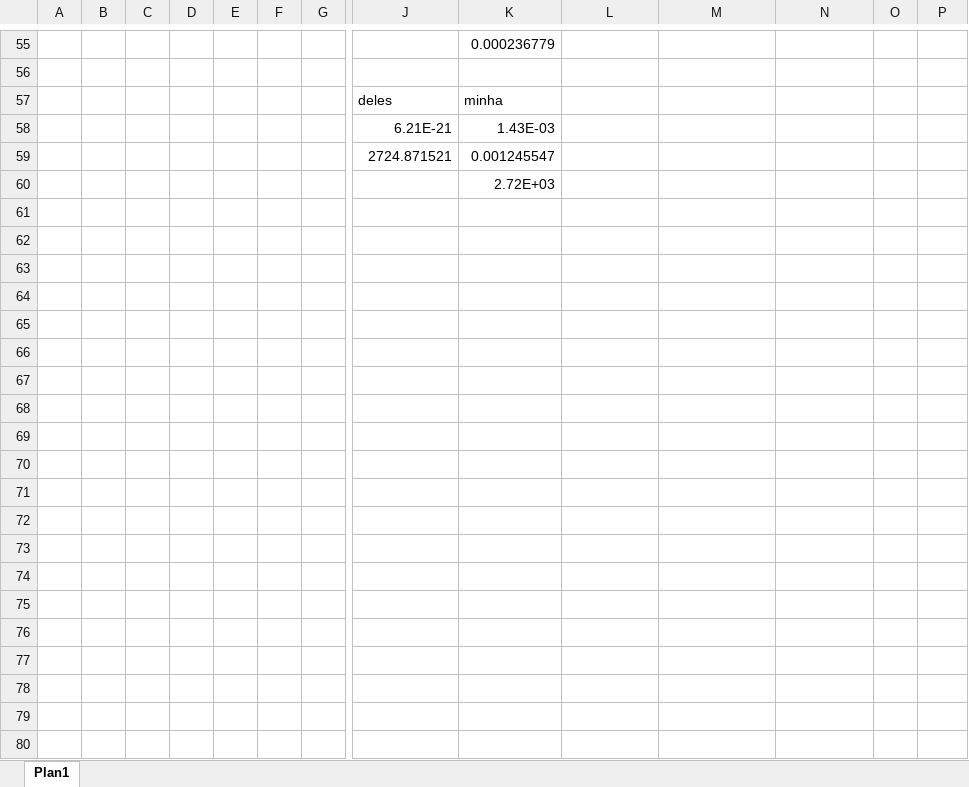
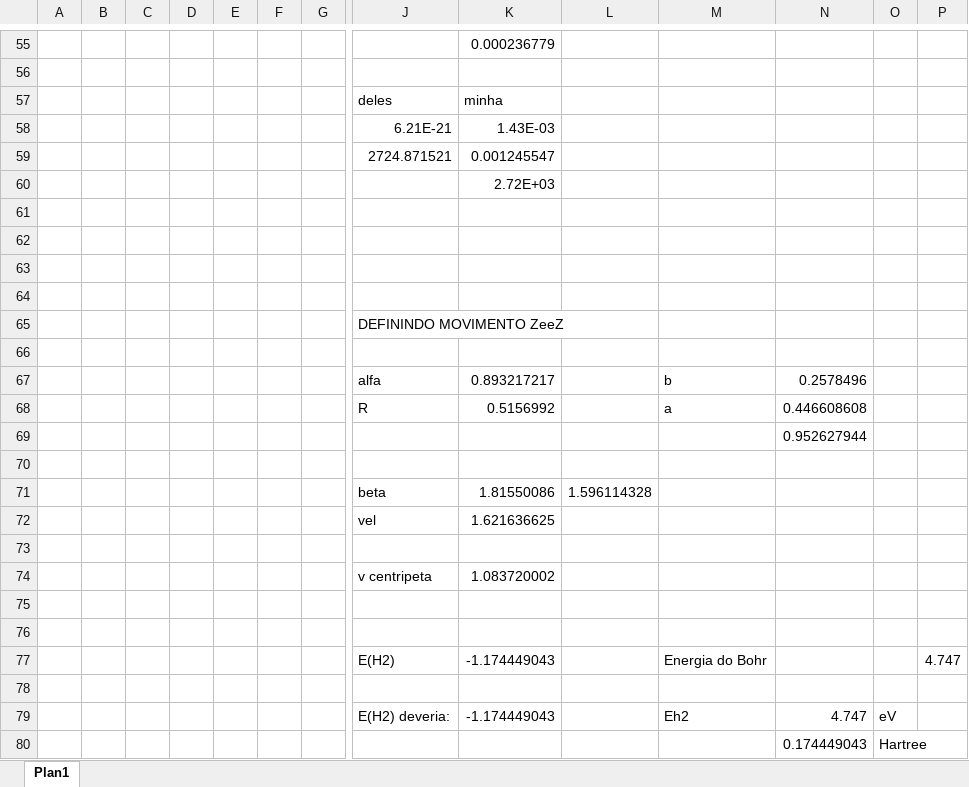
Before and after one commit to vultor33/Dinamica, an Excel workbook: UNIDADES.xlsx, sheet Plan1, drawn as a sheet; only a part is shown, gaps mark what is left out; values as stored, in another font and other column widths than the file's, no borders; rows hold the shown columns only; the diff covers the shown part only; the diff names each change by its address in the sheet, - before the commit and + after, or states it on an @@ line.

Commit message:
bohr symmetry

```diff
--- a/UNIDADES.xlsx (sheet Plan1)
+++ b/UNIDADES.xlsx (sheet Plan1)
+row 61: (empty)
+row 62: (empty)
+row 63: (empty)
+row 64: (empty)
+row 65:  |  |  |  |  |  |  | DEFININDO MOVIMENTO ZeeZ
+row 66: (empty)
+row 67:  |  |  |  |  |  |  | alfa | 0.893217217 |  | b | 0.2578496
+row 68:  |  |  |  |  |  |  | R | 0.5156992 |  | a | 0.446608608
+row 69:  |  |  |  |  |  |  |  |  |  |  | 0.952627944
+row 70: (empty)
+row 71:  |  |  |  |  |  |  | beta | 1.81550086 | 1.596114328
+row 72:  |  |  |  |  |  |  | vel | 1.621636625
+row 73: (empty)
+row 74:  |  |  |  |  |  |  | v centripeta | 1.083720002
+row 75: (empty)
+row 76: (empty)
+row 77:  |  |  |  |  |  |  | E(H2) | -1.174449043 |  | Energia do Bohr |  |  | 4.747
+row 78: (empty)
+row 79:  |  |  |  |  |  |  | E(H2) deveria: | -1.174449043 |  | Eh2 | 4.747 | eV
+row 80:  |  |  |  |  |  |  |  |  |  |  | 0.174449043 | Hartree
```
Also changed, not shown: 23 added rows, 3 removed rows and 4 edited cells elsewhere in this sheet, formulas that keep their value, 9 other files.
